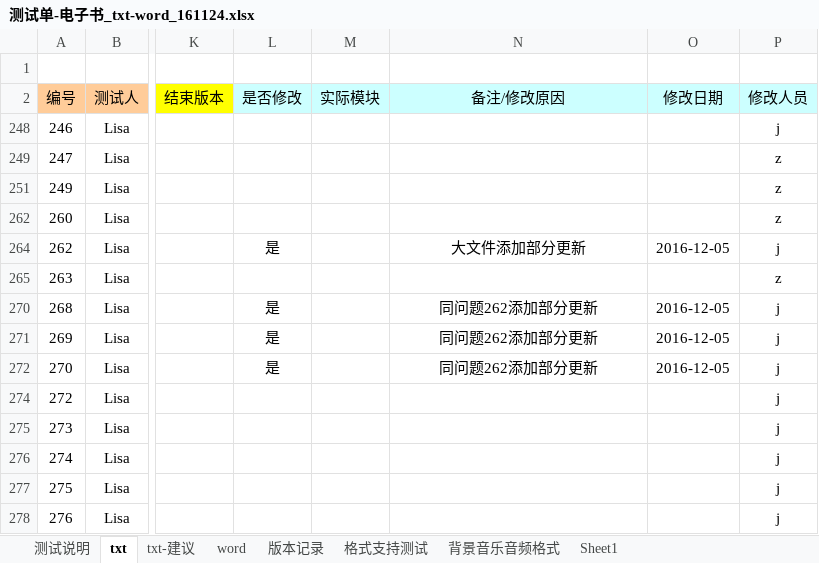
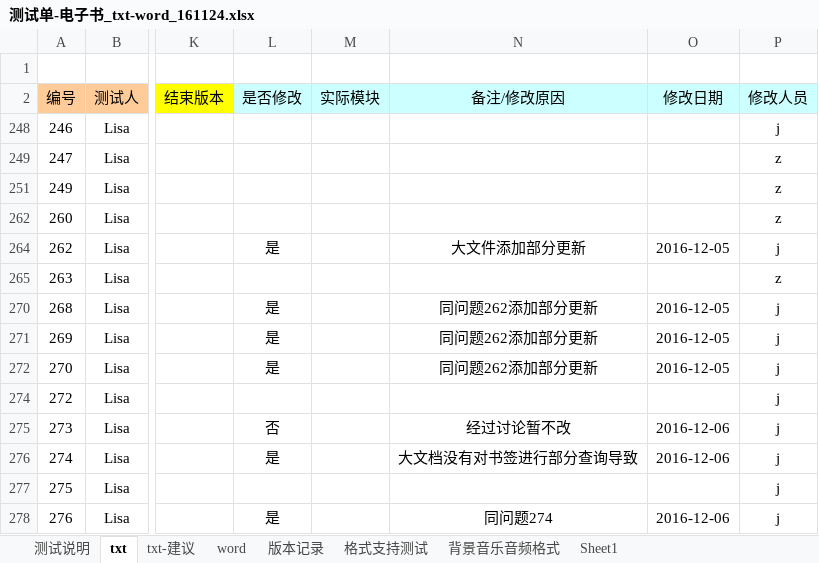
Before and after one commit to weizhiping/ebook, an Excel workbook: 测试单-电子书_txt-word_161124.xlsx, sheet txt, drawn as a sheet; only a part is shown, gaps mark what is left out; values as stored, in another font and other column widths than the file's, no borders; the diff names each change by its address in the sheet, - before the commit and + after, or states it on an @@ line.

```diff
--- a/测试单-电子书_txt-word_161124.xlsx (sheet txt)
+++ b/测试单-电子书_txt-word_161124.xlsx (sheet txt)
-L275 (是否修改): (empty)
+L275 (是否修改): 否
-N275 (备注/修改原因): (empty)
+N275 (备注/修改原因): 经过讨论暂不改
-O275:O276 (修改日期): (empty)
+O275:O276 (修改日期): 2016-12-06
-L276 (是否修改): (empty)
+L276 (是否修改): 是
-N276 (备注/修改原因): (empty)
+N276 (备注/修改原因): 大文档没有对书签进行部分查询导致
-L278 (是否修改): (empty)
+L278 (是否修改): 是
-N278 (备注/修改原因): (empty)
+N278 (备注/修改原因): 同问题274
-O278 (修改日期): (empty)
+O278 (修改日期): 2016-12-06
```
Also changed, not shown: 5 other files.
